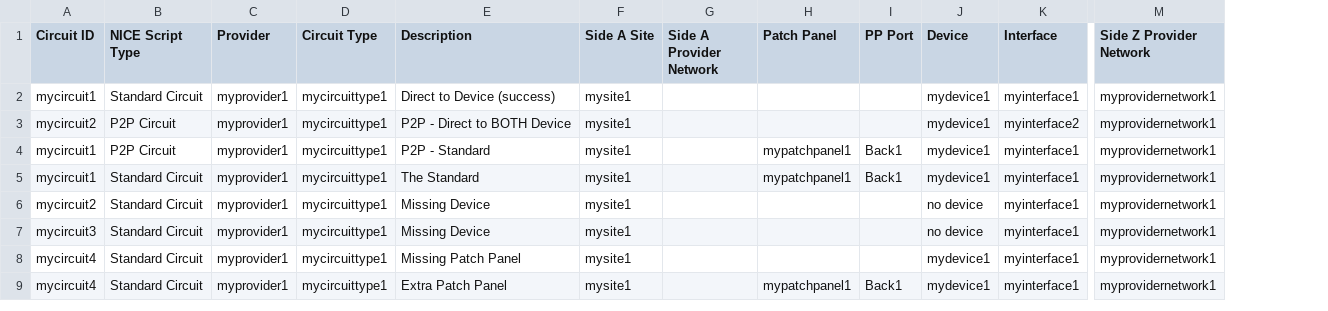
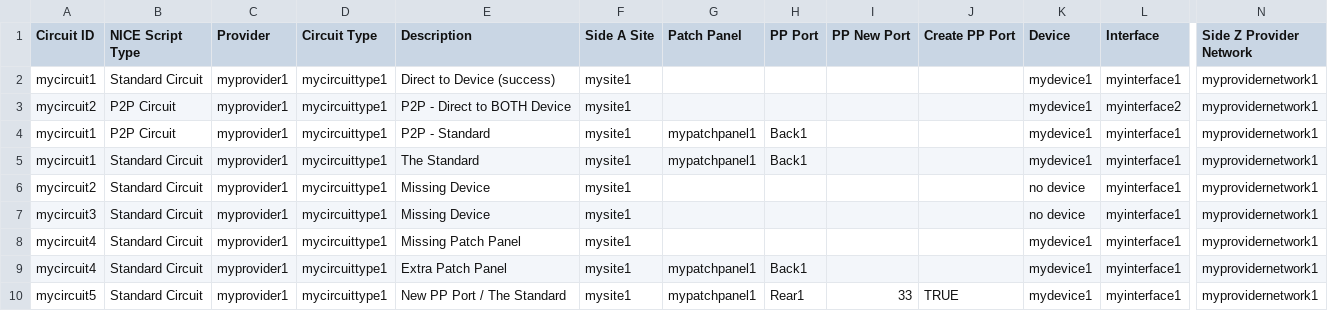
Before and after one commit to nopg/netbox_custom_scripts, a CSV file: test_csvs/testing-gui_single_circuit.csv, drawn as a sheet; only a part is shown, gaps mark what is left out; removed rows and columns are numbered as before the commit, all else as after; rows hold the shown columns only; the diff names each change by its address in the sheet, - before the commit and + after, or states it on an @@ line.

Commit message:
create pp port, organize fields

```diff
--- a/test_csvs/testing-gui_single_circuit.csv
+++ b/test_csvs/testing-gui_single_circuit.csv
-column G (Side A Provider Network), empty
+column I (PP New Port), empty
+column J (Create PP Port), empty
+row 10: mycircuit5 | Standard Circuit | myprovider1 | mycircuittype1 | New PP Port / The Standard | mysite1 | mypatchpanel1 | Rear1 | 33 | TRUE | mydevice1 | myinterface1 | myprovidernetwork1
```
Also changed, not shown: test_csvs/test_bulk_circuits_fail.csv, 6 other files.
